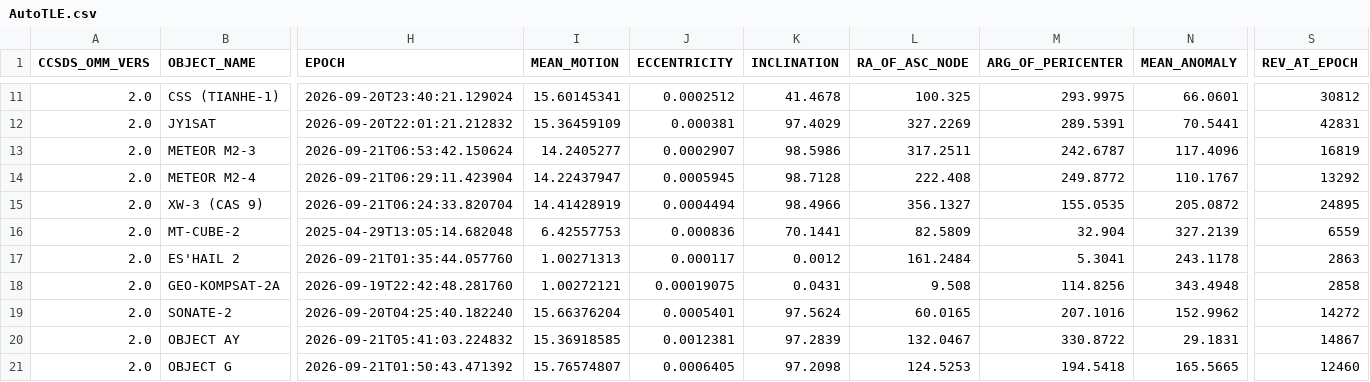
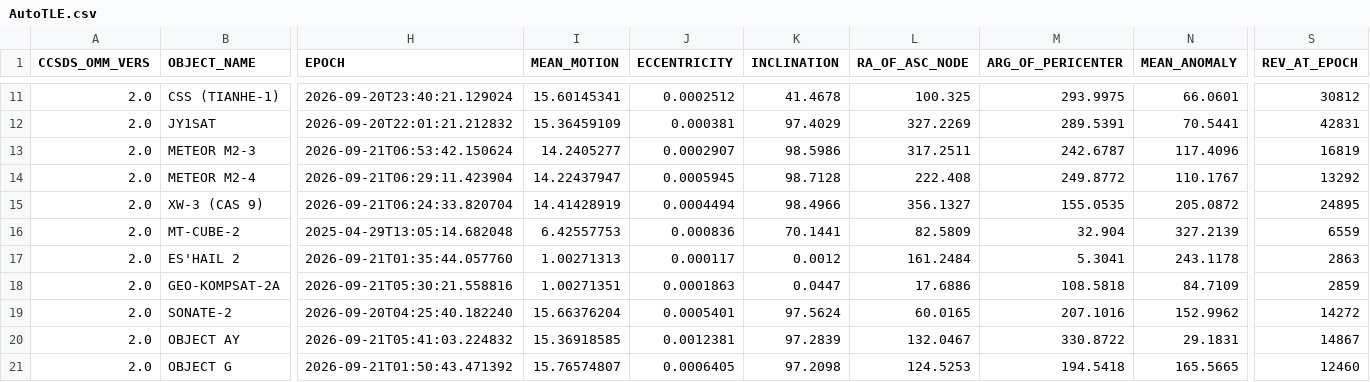
Before and after one commit to BI4PYM/AutoTLE, a CSV file: satellites/AutoTLE.csv, drawn as a sheet; only a part is shown, gaps mark what is left out; the diff names each change by its address in the sheet, - before the commit and + after, or states it on an @@ line.

Commit message:
Auto upload

```diff
--- a/satellites/AutoTLE.csv
+++ b/satellites/AutoTLE.csv
-H18 (EPOCH): 2026-09-19T22:42:48.281760
+H18 (EPOCH): 2026-09-21T05:30:21.558816
-I18 (MEAN_MOTION): 1.00272121
+I18 (MEAN_MOTION): 1.00271351
-J18 (ECCENTRICITY): 0.00019075
+J18 (ECCENTRICITY): 0.0001863
-K18 (INCLINATION): 0.0431
+K18 (INCLINATION): 0.0447
-L18 (RA_OF_ASC_NODE): 9.508
+L18 (RA_OF_ASC_NODE): 17.6886
-M18 (ARG_OF_PERICENTER): 114.8256
+M18 (ARG_OF_PERICENTER): 108.5818
-N18 (MEAN_ANOMALY): 343.4948
+N18 (MEAN_ANOMALY): 84.7109
-S18 (REV_AT_EPOCH): 2858
+S18 (REV_AT_EPOCH): 2859
```
Also changed, not shown: 8 other files.
